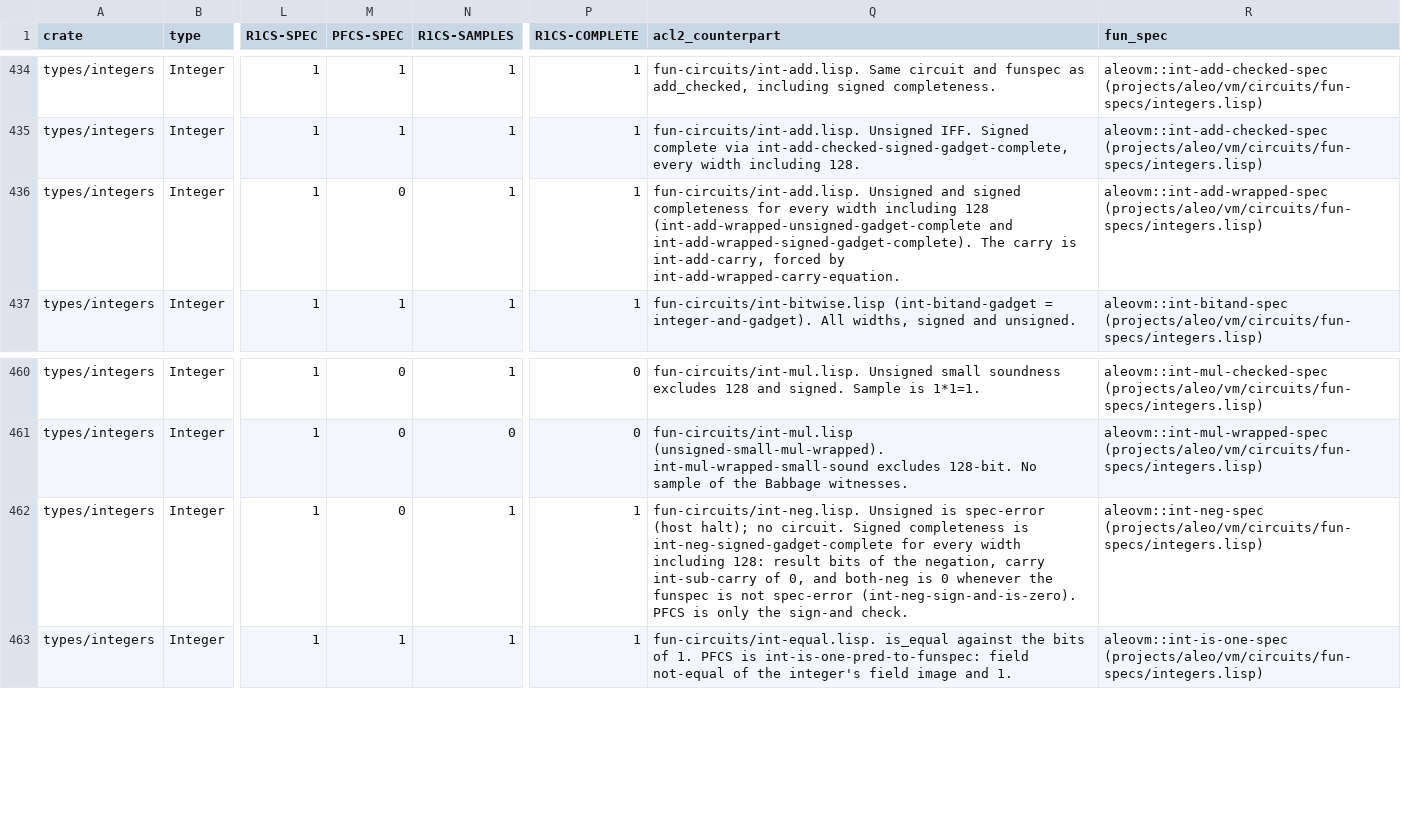
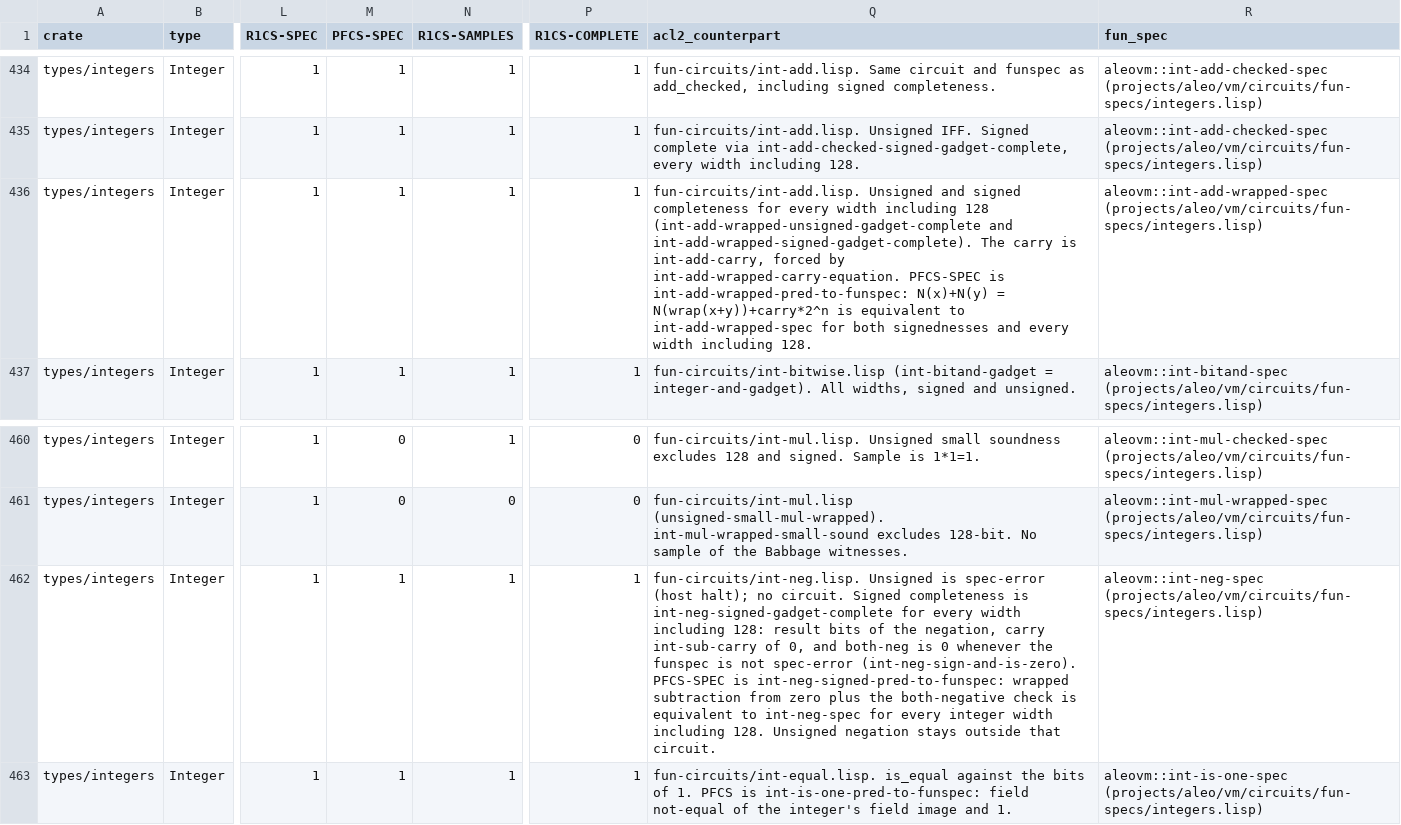
Before and after one commit to vicsn/acl2, a CSV file: aleovm_circuit_function_formalisation_status.csv, drawn as a sheet; only a part is shown, gaps mark what is left out; the diff names each change by its address in the sheet, - before the commit and + after, or states it on an @@ line.

```diff
--- a/aleovm_circuit_function_formalisation_status.csv
+++ b/aleovm_circuit_function_formalisation_status.csv
-M436 (PFCS-SPEC): 0
+M436 (PFCS-SPEC): 1
-Q436 (acl2_counterpart): …by int-add-wrapped-carry-equation.
+Q436 (acl2_counterpart): …by int-add-wrapped-carry-equation. PFCS-SPEC is int-add-wrapped-pred-to-funspec: N(x)+N(y) = N(wrap(x+y))+carry*2^n is equivalent to int-add-wrapped-spec for both signednesses and every width including 128.
-M462 (PFCS-SPEC): 0
+M462 (PFCS-SPEC): 1
-Q462 (acl2_counterpart): …spec-error (int-neg-sign-and-is-zero). PFCS is only the sign-and check.
+Q462 (acl2_counterpart): …spec-error (int-neg-sign-and-is-zero). PFCS-SPEC is int-neg-signed-pred-to-funspec: wrapped subtraction from zero plus the both-negative check is equivalent to int-neg-spec for every integer width including 128. Unsigned negation stays outside that circuit.
```
Also changed, not shown: aleovm_circuit_function_circspec_map.tsv, books/projects/aleo/vm/circuits/fun-circuits/circspec-int.tsv, 3 other files.
